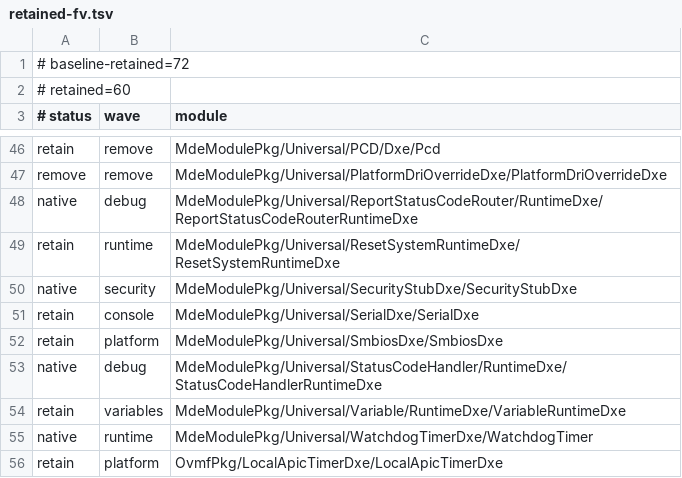
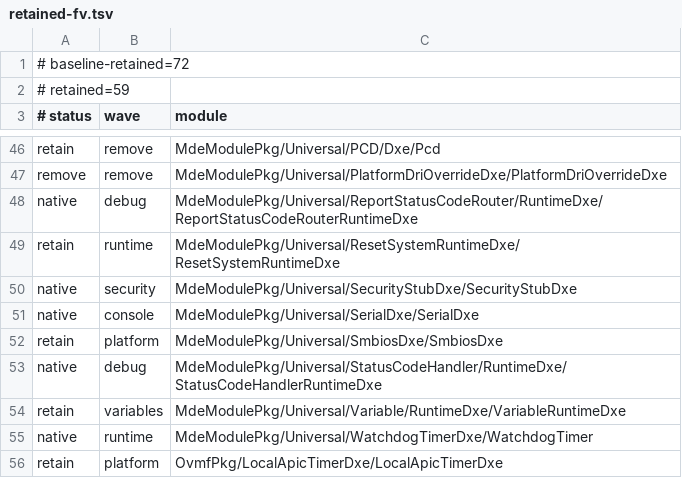
Before and after one commit to StarLabsLtd/edk2, a TSV file: migration/retained-fv.tsv, drawn as a sheet; only a part is shown, gaps mark what is left out.

Commit message:
drivers: add native serial I/O

```diff
--- a/migration/retained-fv.tsv
+++ b/migration/retained-fv.tsv
@@ -1,3 +1,3 @@
 # baseline-retained=72
-# retained=60
+# retained=59
 # status	wave	module
@@ -50,3 +50,3 @@ retain	runtime	MdeModulePkg/Universal/ResetSystemRuntimeDxe/ResetSystemRuntimeDx
 native	security	MdeModulePkg/Universal/SecurityStubDxe/SecurityStubDxe
-retain	console	MdeModulePkg/Universal/SerialDxe/SerialDxe
+native	console	MdeModulePkg/Universal/SerialDxe/SerialDxe
 retain	platform	MdeModulePkg/Universal/SmbiosDxe/SmbiosDxe
```
Also changed, not shown: 8 other files.
